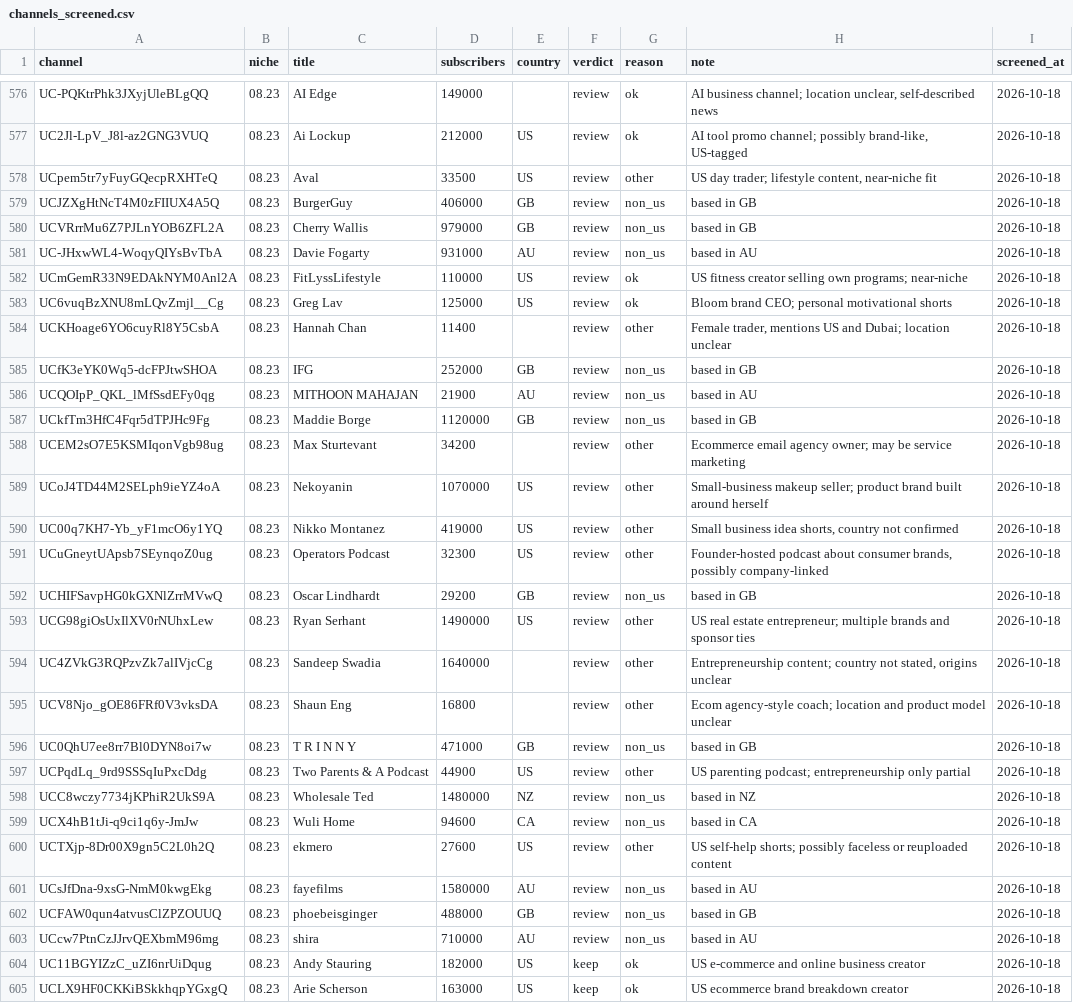
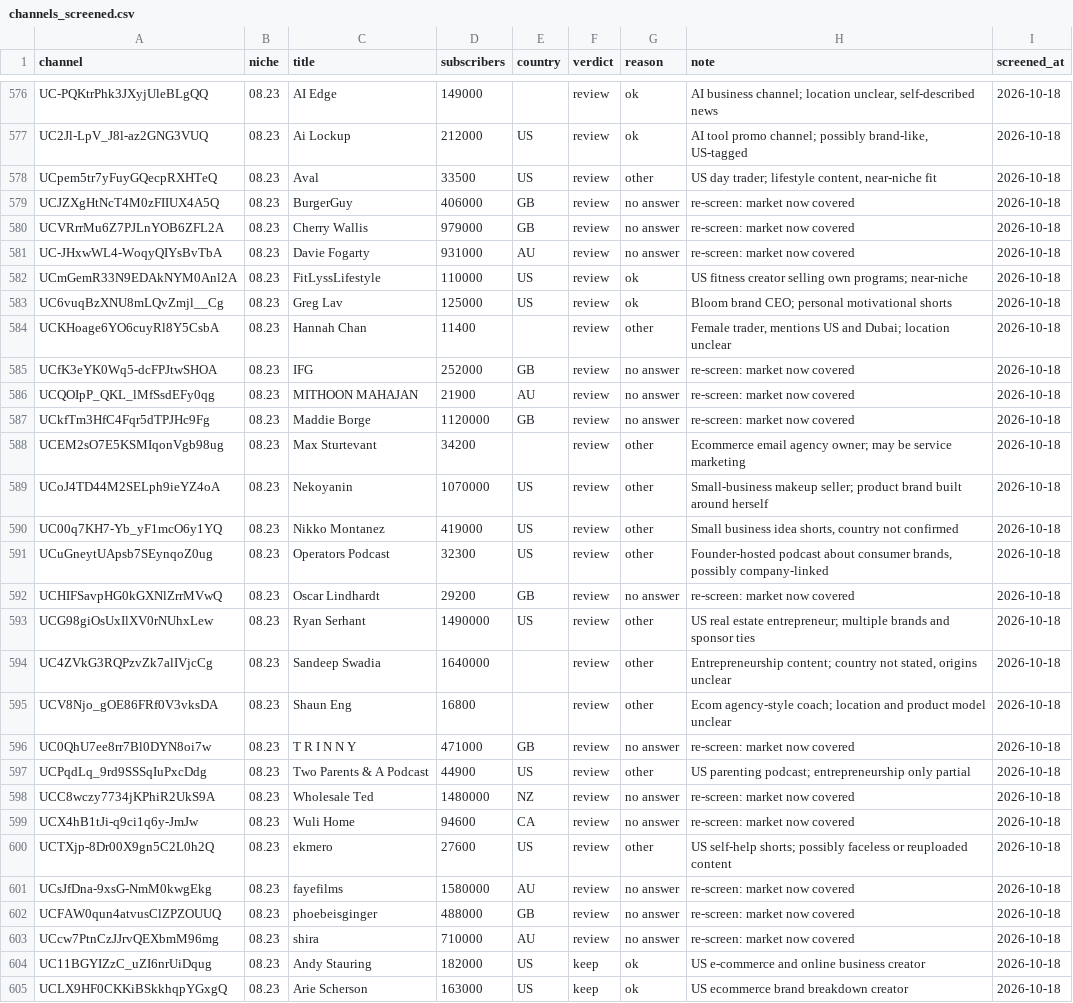
Before and after one commit to emiherrera1/content-terminal, a CSV file: config/channels_screened.csv, drawn as a sheet; only a part is shown, gaps mark what is left out; the diff covers the shown part only.

```diff
--- a/config/channels_screened.csv
+++ b/config/channels_screened.csv
@@ -578,5 +578,5 @@ UC2Jl-LpV_J8l-az2GNG3VUQ,08.23,Ai Lockup,212000,US,review,ok,"AI tool promo chan
 UCpem5tr7yFuyGQecpRXHTeQ,08.23,Aval,33500,US,review,other,"US day trader; lifestyle content, near-niche fit",2026-10-18
-UCJZXgHtNcT4M0zFIIUX4A5Q,08.23,BurgerGuy,406000,GB,review,non_us,based in GB,2026-10-18
-UCVRrrMu6Z7PJLnYOB6ZFL2A,08.23,Cherry Wallis,979000,GB,review,non_us,based in GB,2026-10-18
-UC-JHxwWL4-WoqyQIYsBvTbA,08.23,Davie Fogarty,931000,AU,review,non_us,based in AU,2026-10-18
+UCJZXgHtNcT4M0zFIIUX4A5Q,08.23,BurgerGuy,406000,GB,review,no answer,re-screen: market now covered,2026-10-18
+UCVRrrMu6Z7PJLnYOB6ZFL2A,08.23,Cherry Wallis,979000,GB,review,no answer,re-screen: market now covered,2026-10-18
+UC-JHxwWL4-WoqyQIYsBvTbA,08.23,Davie Fogarty,931000,AU,review,no answer,re-screen: market now covered,2026-10-18
 UCmGemR33N9EDAkNYM0Anl2A,08.23,FitLyssLifestyle,110000,US,review,ok,US fitness creator selling own programs; near-niche,2026-10-18
@@ -584,5 +584,5 @@ UC6vuqBzXNU8mLQvZmjl__Cg,08.23,Greg Lav,125000,US,review,ok,Bloom brand CEO; per
 UCKHoage6YO6cuyRl8Y5CsbA,08.23,Hannah Chan,11400,,review,other,"Female trader, mentions US and Dubai; location unclear",2026-10-18
-UCfK3eYK0Wq5-dcFPJtwSHOA,08.23,IFG,252000,GB,review,non_us,based in GB,2026-10-18
-UCQOIpP_QKL_lMfSsdEFy0qg,08.23,MITHOON MAHAJAN,21900,AU,review,non_us,based in AU,2026-10-18
-UCkfTm3HfC4Fqr5dTPJHc9Fg,08.23,Maddie Borge,1120000,GB,review,non_us,based in GB,2026-10-18
+UCfK3eYK0Wq5-dcFPJtwSHOA,08.23,IFG,252000,GB,review,no answer,re-screen: market now covered,2026-10-18
+UCQOIpP_QKL_lMfSsdEFy0qg,08.23,MITHOON MAHAJAN,21900,AU,review,no answer,re-screen: market now covered,2026-10-18
+UCkfTm3HfC4Fqr5dTPJHc9Fg,08.23,Maddie Borge,1120000,GB,review,no answer,re-screen: market now covered,2026-10-18
 UCEM2sO7E5KSMIqonVgb98ug,08.23,Max Sturtevant,34200,,review,other,Ecommerce email agency owner; may be service marketing,2026-10-18
@@ -591,3 +591,3 @@ UC00q7KH7-Yb_yF1mcO6y1YQ,08.23,Nikko Montanez,419000,US,review,other,"Small busi
 UCuGneytUApsb7SEynqoZ0ug,08.23,Operators Podcast,32300,US,review,other,"Founder-hosted podcast about consumer brands, possibly company-linked",2026-10-18
-UCHIFSavpHG0kGXNlZrrMVwQ,08.23,Oscar Lindhardt,29200,GB,review,non_us,based in GB,2026-10-18
+UCHIFSavpHG0kGXNlZrrMVwQ,08.23,Oscar Lindhardt,29200,GB,review,no answer,re-screen: market now covered,2026-10-18
 UCG98giOsUxIlXV0rNUhxLew,08.23,Ryan Serhant,1490000,US,review,other,US real estate entrepreneur; multiple brands and sponsor ties,2026-10-18
@@ -595,10 +595,10 @@ UC4ZVkG3RQPzvZk7alIVjcCg,08.23,Sandeep Swadia,1640000,,review,other,"Entrepreneu
 UCV8Njo_gOE86FRf0V3vksDA,08.23,Shaun Eng,16800,,review,other,Ecom agency-style coach; location and product model unclear,2026-10-18
-UC0QhU7ee8rr7Bl0DYN8oi7w,08.23,T R I N N Y,471000,GB,review,non_us,based in GB,2026-10-18
+UC0QhU7ee8rr7Bl0DYN8oi7w,08.23,T R I N N Y,471000,GB,review,no answer,re-screen: market now covered,2026-10-18
 UCPqdLq_9rd9SSSqIuPxcDdg,08.23,Two Parents & A Podcast,44900,US,review,other,US parenting podcast; entrepreneurship only partial,2026-10-18
-UCC8wczy7734jKPhiR2UkS9A,08.23,Wholesale Ted,1480000,NZ,review,non_us,based in NZ,2026-10-18
-UCX4hB1tJi-q9ci1q6y-JmJw,08.23,Wuli Home,94600,CA,review,non_us,based in CA,2026-10-18
+UCC8wczy7734jKPhiR2UkS9A,08.23,Wholesale Ted,1480000,NZ,review,no answer,re-screen: market now covered,2026-10-18
+UCX4hB1tJi-q9ci1q6y-JmJw,08.23,Wuli Home,94600,CA,review,no answer,re-screen: market now covered,2026-10-18
 UCTXjp-8Dr00X9gn5C2L0h2Q,08.23,ekmero,27600,US,review,other,US self-help shorts; possibly faceless or reuploaded content,2026-10-18
-UCsJfDna-9xsG-NmM0kwgEkg,08.23,fayefilms,1580000,AU,review,non_us,based in AU,2026-10-18
-UCFAW0qun4atvusClZPZOUUQ,08.23,phoebeisginger,488000,GB,review,non_us,based in GB,2026-10-18
-UCcw7PtnCzJJrvQEXbmM96mg,08.23,shira,710000,AU,review,non_us,based in AU,2026-10-18
+UCsJfDna-9xsG-NmM0kwgEkg,08.23,fayefilms,1580000,AU,review,no answer,re-screen: market now covered,2026-10-18
+UCFAW0qun4atvusClZPZOUUQ,08.23,phoebeisginger,488000,GB,review,no answer,re-screen: market now covered,2026-10-18
+UCcw7PtnCzJJrvQEXbmM96mg,08.23,shira,710000,AU,review,no answer,re-screen: market now covered,2026-10-18
 UC11BGYIZzC_uZI6nrUiDqug,08.23,Andy Stauring,182000,US,keep,ok,US e-commerce and online business creator,2026-10-18
```
Also changed, not shown: 148 edited cells elsewhere in this file, 2 other files.
